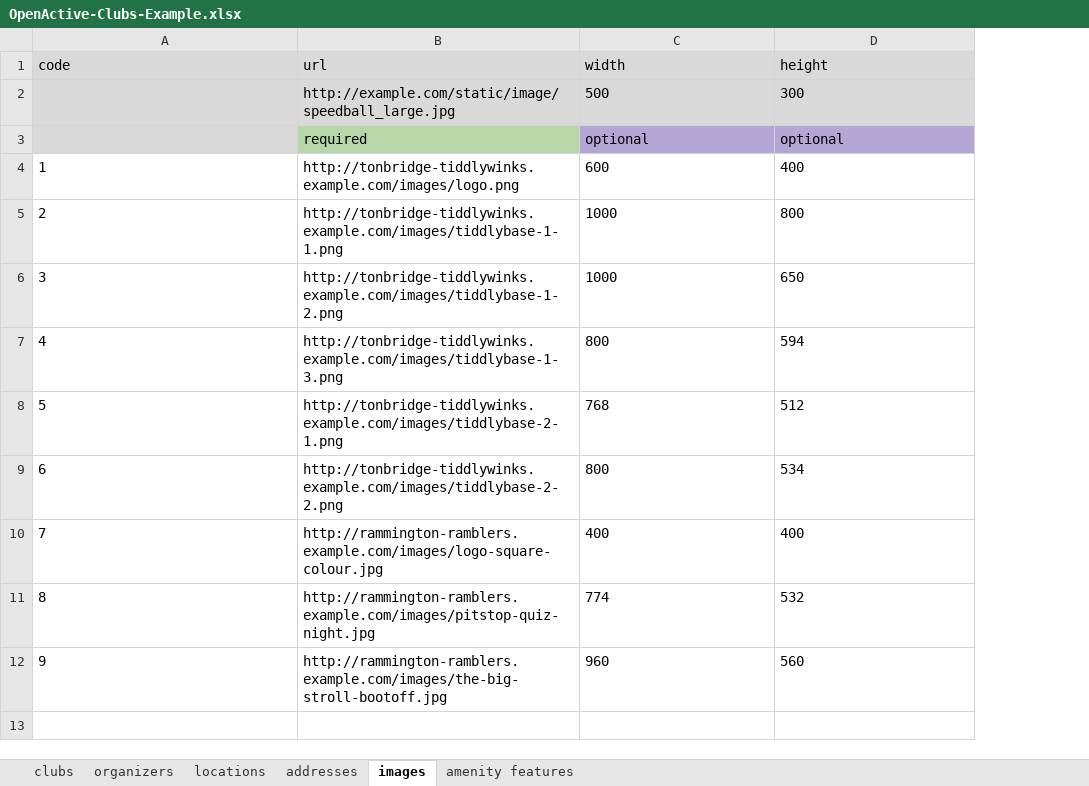
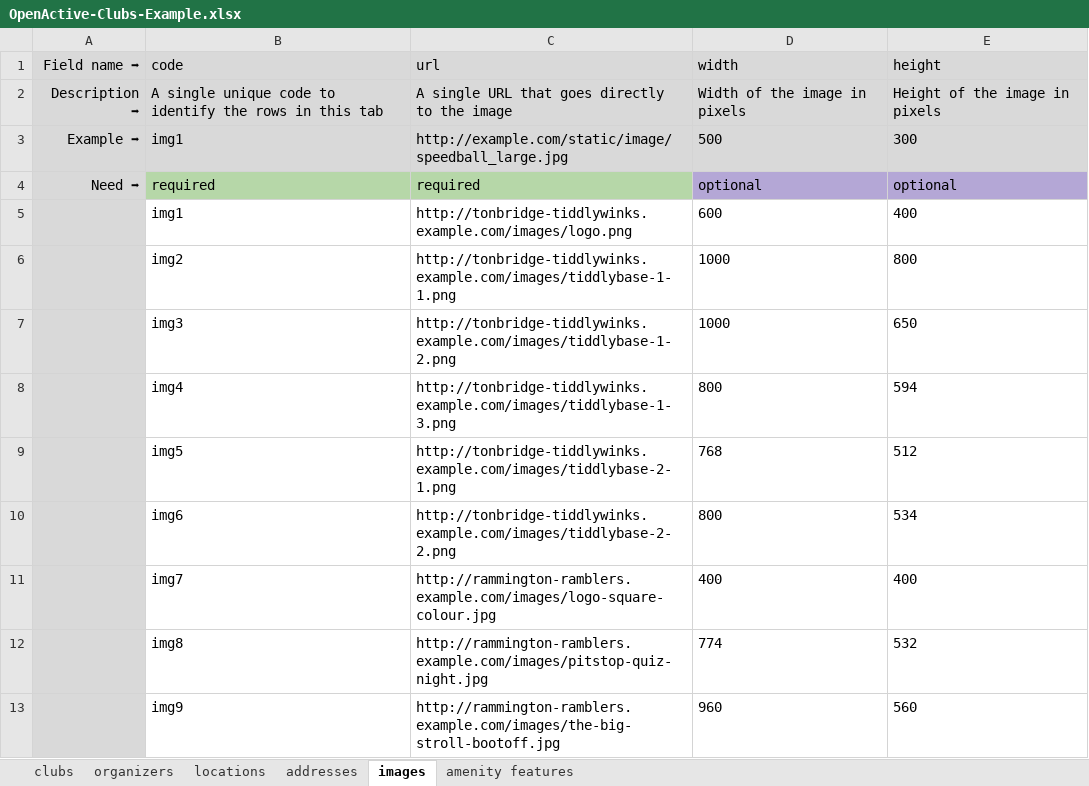
Before and after one commit to openactive-contrib/openactive-clubs, an Excel workbook: OpenActive-Clubs-Example.xlsx, sheet images, drawn as a sheet; values as stored, in another font and other column widths than the file's, no borders; charts and pictures not drawn; addresses are those after the commit; the diff names each change by its address in the sheet, - before the commit and + after, or states it on an @@ line.

Commit message:
- Updated Excel template and example

```diff
--- a/OpenActive-Clubs-Example.xlsx (sheet images)
+++ b/OpenActive-Clubs-Example.xlsx (sheet images)
+column A (Field name ➡), rows 3-4: Example ➡ | Need ➡
+row 2: Description ➡ | A single unique code to identify the rows in this tab | A single URL that goes directly to the image | Width of the image in pixels | Height of the image in pixels
-B3 (code): (empty)
+B3 (code): img1
-B4 (code): (empty)
+B4 (code): required
-B4 fill: #D9D9D9
+B4 fill: #B6D7A8
-B5 (code): 1
+B5 (code): img1
-B6 (code): 2
+B6 (code): img2
-B7 (code): 3
+B7 (code): img3
-B8 (code): 4
+B8 (code): img4
-B9 (code): 5
+B9 (code): img5
-B10 (code): 6
+B10 (code): img6
-B11 (code): 7
+B11 (code): img7
-B12 (code): 8
+B12 (code): img8
-B13 (code): 9
+B13 (code): img9
```
Also changed, not shown: sheet locations, sheet organizers, sheet addresses, sheet clubs, sheet amenity features, OpenActive-Clubs-Template.xlsx.
